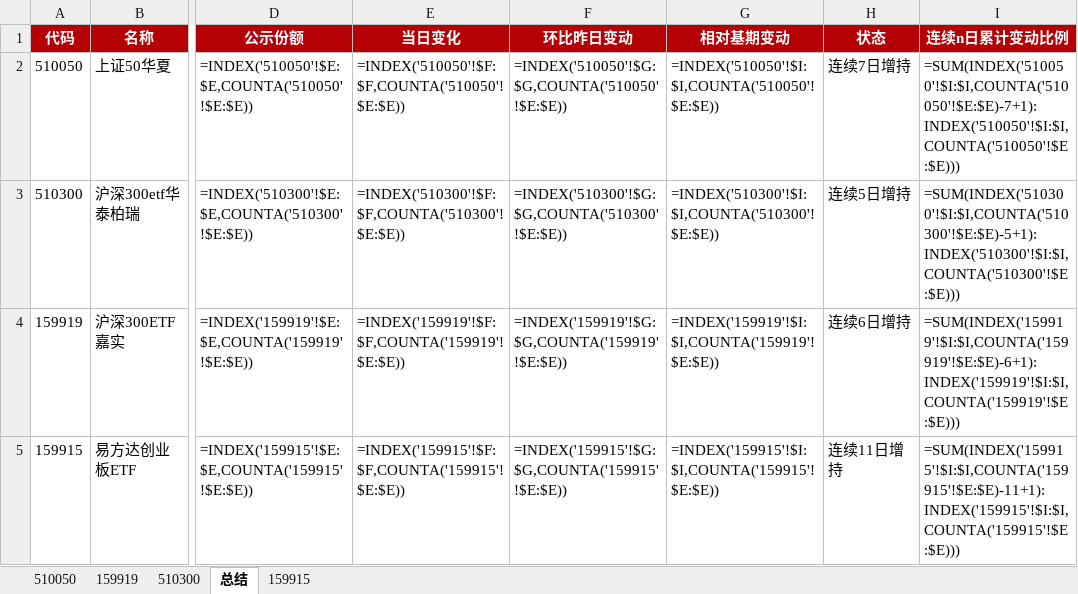
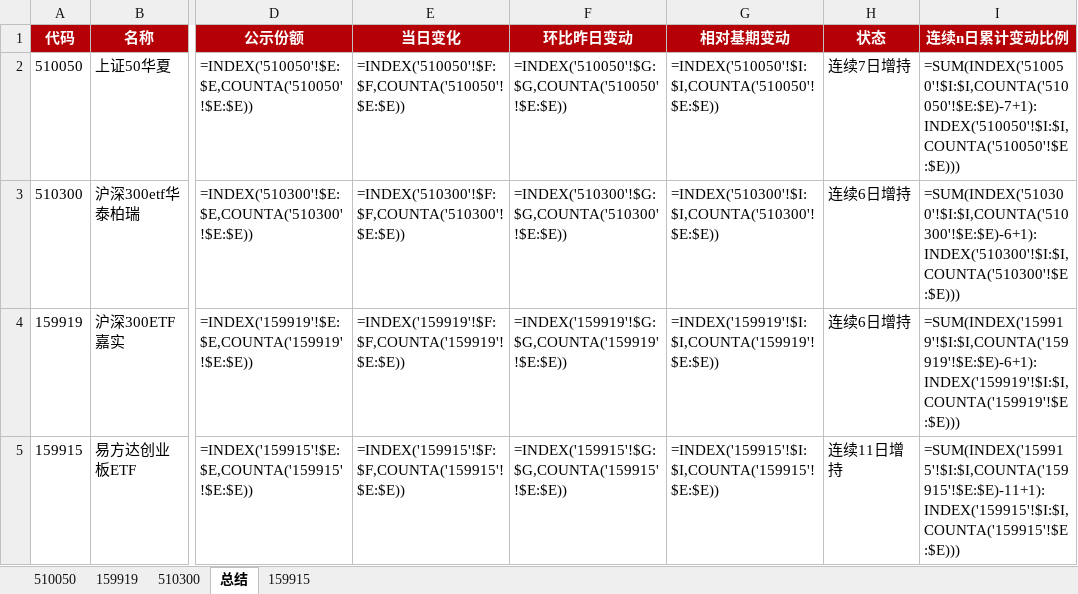
Before and after one commit to steve849739/Etf-tracker, an Excel workbook: etf跟踪.xlsx, sheet 总结, drawn as a sheet; only a part is shown, gaps mark what is left out; values as stored, in another font and other column widths than the file's, no borders; formulas without a stored value are shown as written; the diff names each change by its address in the sheet, - before the commit and + after, or states it on an @@ line.

```diff
--- a/etf跟踪.xlsx (sheet 总结)
+++ b/etf跟踪.xlsx (sheet 总结)
-H3 (状态): 连续5日增持
+H3 (状态): 连续6日增持
-I3 (连续n日累计变动比例): =SUM(INDEX('510300'!$I:$I,COUNTA('510300'!$E:$E)-5+1):INDEX('510300'!$I:$I,COUNTA('510300'!$E:$E)))
+I3 (连续n日累计变动比例): =SUM(INDEX('510300'!$I:$I,COUNTA('510300'!$E:$E)-6+1):INDEX('510300'!$I:$I,COUNTA('510300'!$E:$E)))
```
Also changed, not shown: sheet 510300, 2 other files.
